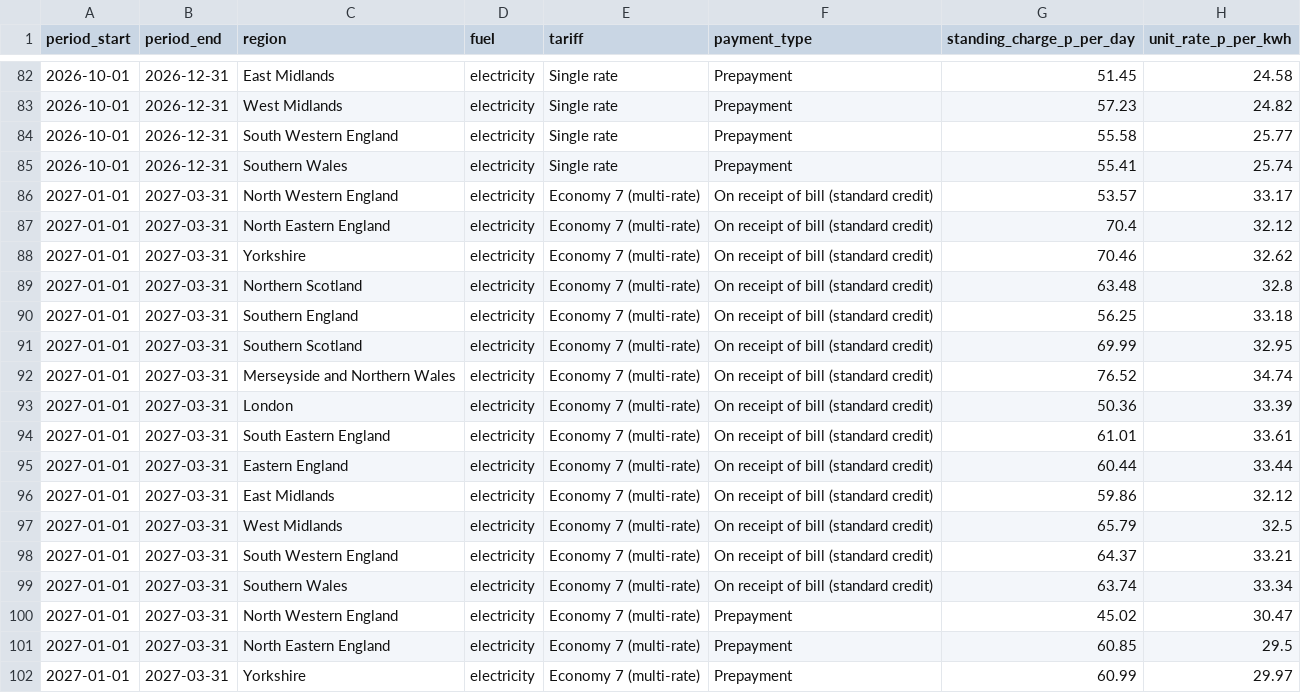
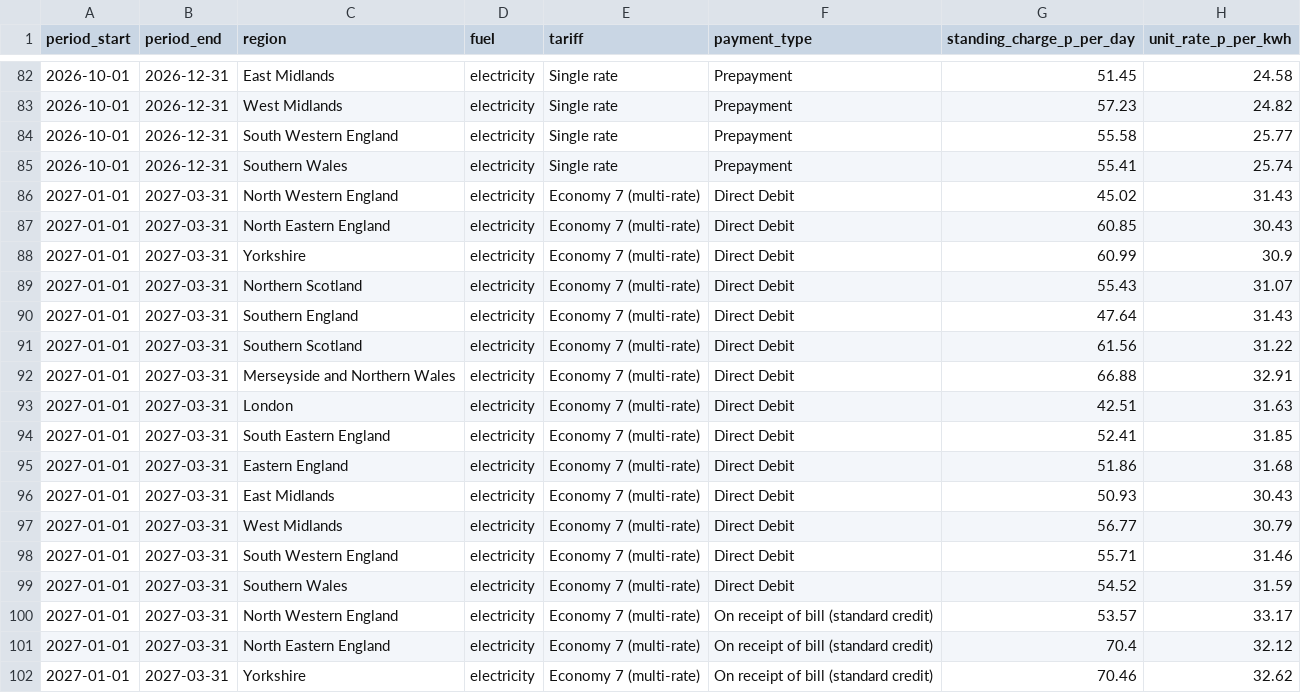
Before and after one commit to boothy91/ofgem-price-cap-data, a CSV file: data/electricity_rates.csv, drawn as a sheet; only a part is shown, gaps mark what is left out; the shorter side is filled out with more unchanged rows; the diff names each change by its address in the sheet, - before the commit and + after, or states it on an @@ line.

Commit message:
Add Economy 7 Direct Debit; dataset complete

```diff
--- a/data/electricity_rates.csv
+++ b/data/electricity_rates.csv
+row 86: 2027-01-01 | 2027-03-31 | North Western England | electricity | Economy 7 (multi-rate) | Direct Debit | 45.02 | 31.43
+row 87: 2027-01-01 | 2027-03-31 | North Eastern England | electricity | Economy 7 (multi-rate) | Direct Debit | 60.85 | 30.43
+row 88: 2027-01-01 | 2027-03-31 | Yorkshire | electricity | Economy 7 (multi-rate) | Direct Debit | 60.99 | 30.9
+row 89: 2027-01-01 | 2027-03-31 | Northern Scotland | electricity | Economy 7 (multi-rate) | Direct Debit | 55.43 | 31.07
+row 90: 2027-01-01 | 2027-03-31 | Southern England | electricity | Economy 7 (multi-rate) | Direct Debit | 47.64 | 31.43
+row 91: 2027-01-01 | 2027-03-31 | Southern Scotland | electricity | Economy 7 (multi-rate) | Direct Debit | 61.56 | 31.22
+row 92: 2027-01-01 | 2027-03-31 | Merseyside and Northern Wales | electricity | Economy 7 (multi-rate) | Direct Debit | 66.88 | 32.91
+row 93: 2027-01-01 | 2027-03-31 | London | electricity | Economy 7 (multi-rate) | Direct Debit | 42.51 | 31.63
+row 94: 2027-01-01 | 2027-03-31 | South Eastern England | electricity | Economy 7 (multi-rate) | Direct Debit | 52.41 | 31.85
+row 95: 2027-01-01 | 2027-03-31 | Eastern England | electricity | Economy 7 (multi-rate) | Direct Debit | 51.86 | 31.68
+row 96: 2027-01-01 | 2027-03-31 | East Midlands | electricity | Economy 7 (multi-rate) | Direct Debit | 50.93 | 30.43
+row 97: 2027-01-01 | 2027-03-31 | West Midlands | electricity | Economy 7 (multi-rate) | Direct Debit | 56.77 | 30.79
+row 98: 2027-01-01 | 2027-03-31 | South Western England | electricity | Economy 7 (multi-rate) | Direct Debit | 55.71 | 31.46
+row 99: 2027-01-01 | 2027-03-31 | Southern Wales | electricity | Economy 7 (multi-rate) | Direct Debit | 54.52 | 31.59
```
Also changed, not shown: data/gb_averages.csv, data/price_cap_rates_all.csv, 4 other files.
